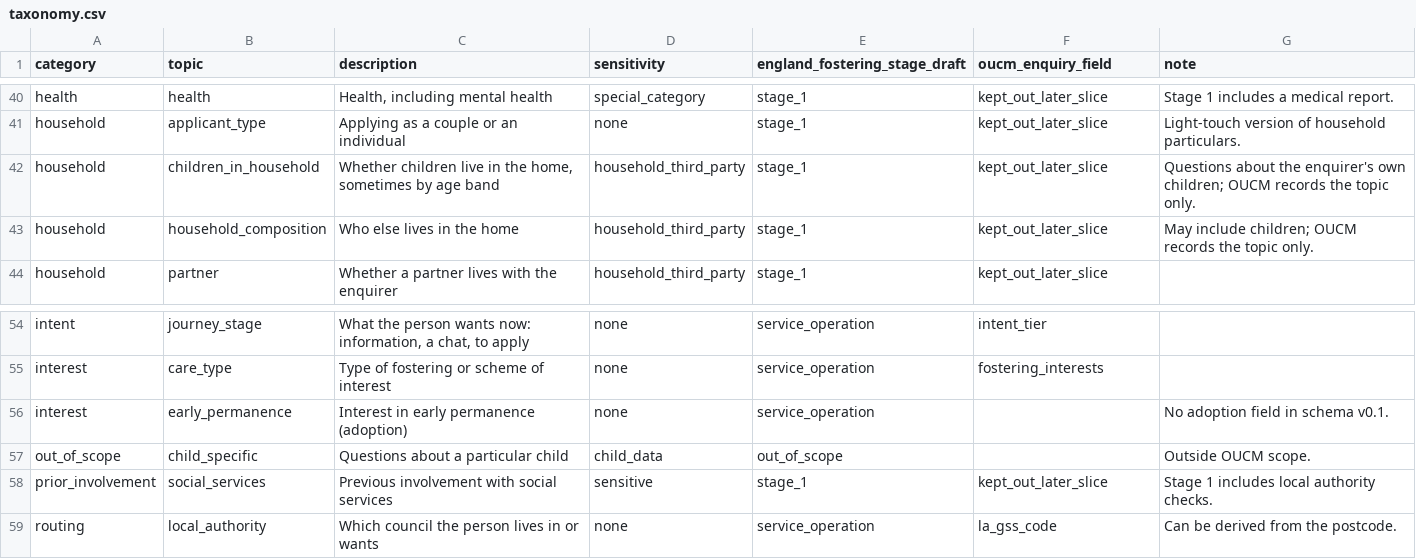
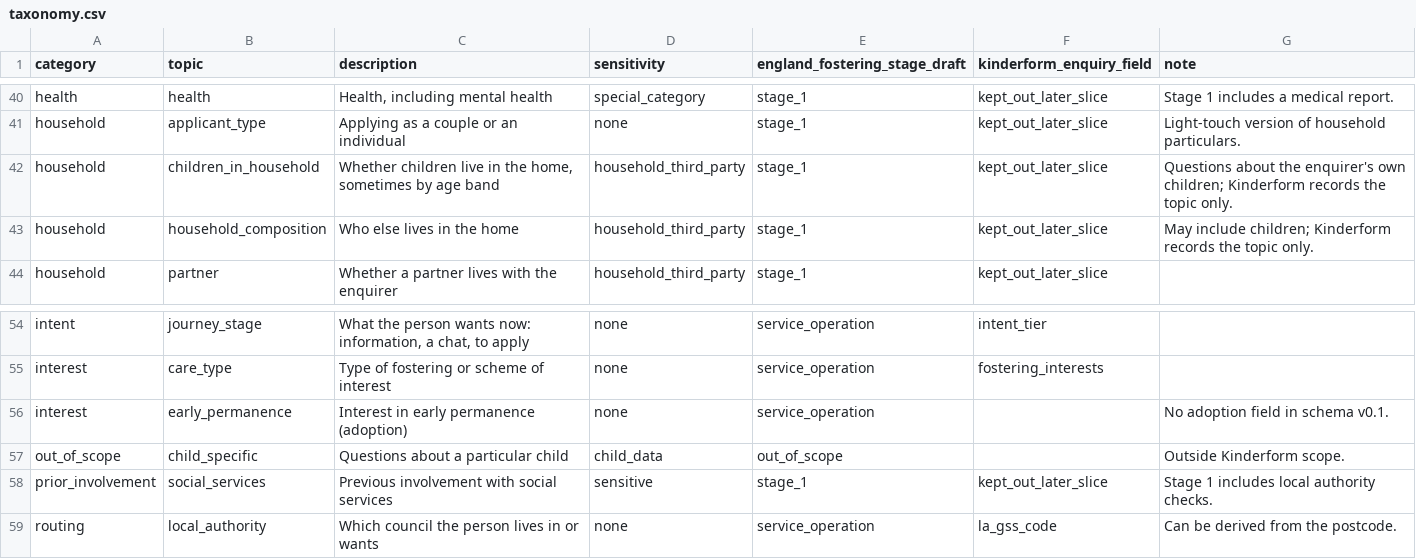
Before and after one commit to jamiegannaway/kinderform, a CSV file: census/taxonomy.csv, drawn as a sheet; only a part is shown, gaps mark what is left out; the diff names each change by its address in the sheet, - before the commit and + after, or states it on an @@ line.

Commit message:
Publish Kinderform user guides, country fixes and consistent project naming

```diff
--- a/census/taxonomy.csv
+++ b/census/taxonomy.csv
-F1: oucm_enquiry_field
+F1: kinderform_enquiry_field
-G42 (note): …own children; OUCM records the…
+G42 (note): …own children; Kinderform records the…
-G43 (note): …include children; OUCM records the…
+G43 (note): …include children; Kinderform records the…
-G57 (note): Outside OUCM scope.
+G57 (note): Outside Kinderform scope.
```
Also changed, not shown: census/answer_options.csv, census/forms.csv, 29 other files.
